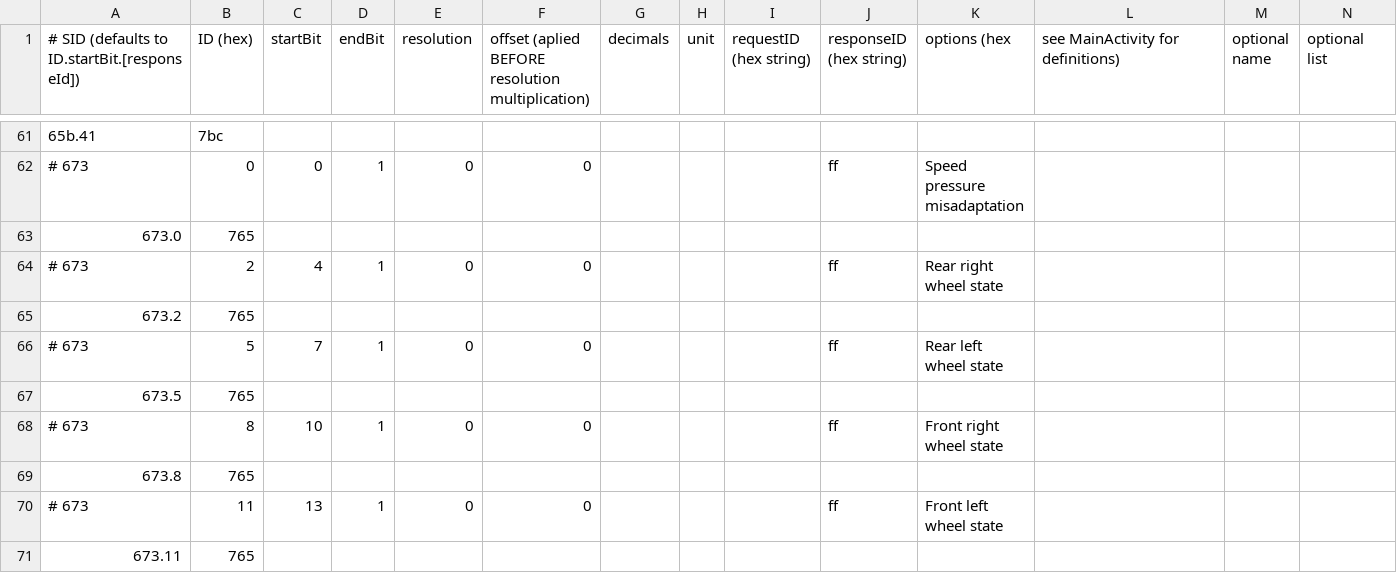
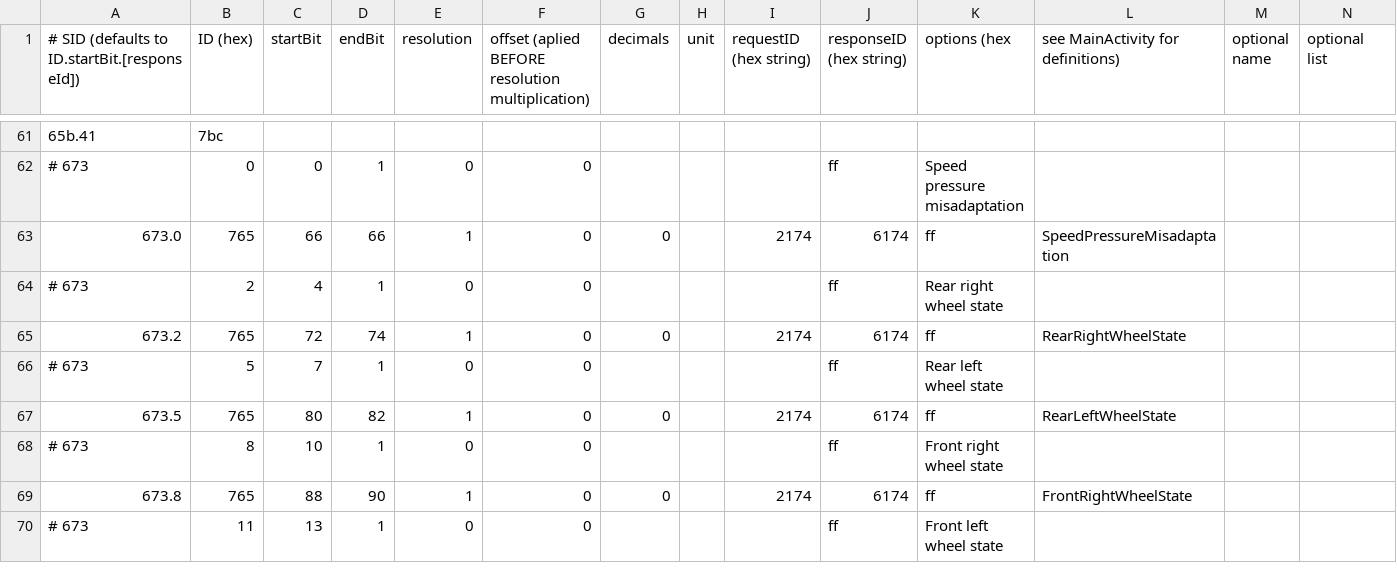
Before and after one commit to fesch/CanZE, a CSV file: app/src/main/assets/_FieldsAlt.csv, drawn as a sheet; only a part is shown, gaps mark what is left out; the diff covers the shown part only.

Commit message:
Added new fields to _FieldsAlt (aka use ISO-TP exclusively). Almost there.

```diff
--- a/app/src/main/assets/_FieldsAlt.csv
+++ b/app/src/main/assets/_FieldsAlt.csv
@@ -62,10 +62,9 @@
 # 673,0,0,1,0,0,,,,ff,Speed pressure misadaptation
-673.0,765,
+673.0,765,66,66,1,0,0,,2174,6174,ff,SpeedPressureMisadaptation
 # 673,2,4,1,0,0,,,,ff,Rear right wheel state
-673.2,765,
+673.2,765,72,74,1,0,0,,2174,6174,ff,RearRightWheelState
 # 673,5,7,1,0,0,,,,ff,Rear left wheel state
-673.5,765,
+673.5,765,80,82,1,0,0,,2174,6174,ff,RearLeftWheelState
 # 673,8,10,1,0,0,,,,ff,Front right wheel state
-673.8,765,
+673.8,765,88,90,1,0,0,,2174,6174,ff,FrontRightWheelState
 # 673,11,13,1,0,0,,,,ff,Front left wheel state
-673.11,765,
```
Also changed, not shown: 5 added rows, 4 removed rows and 4 edited cells elsewhere in this file.
